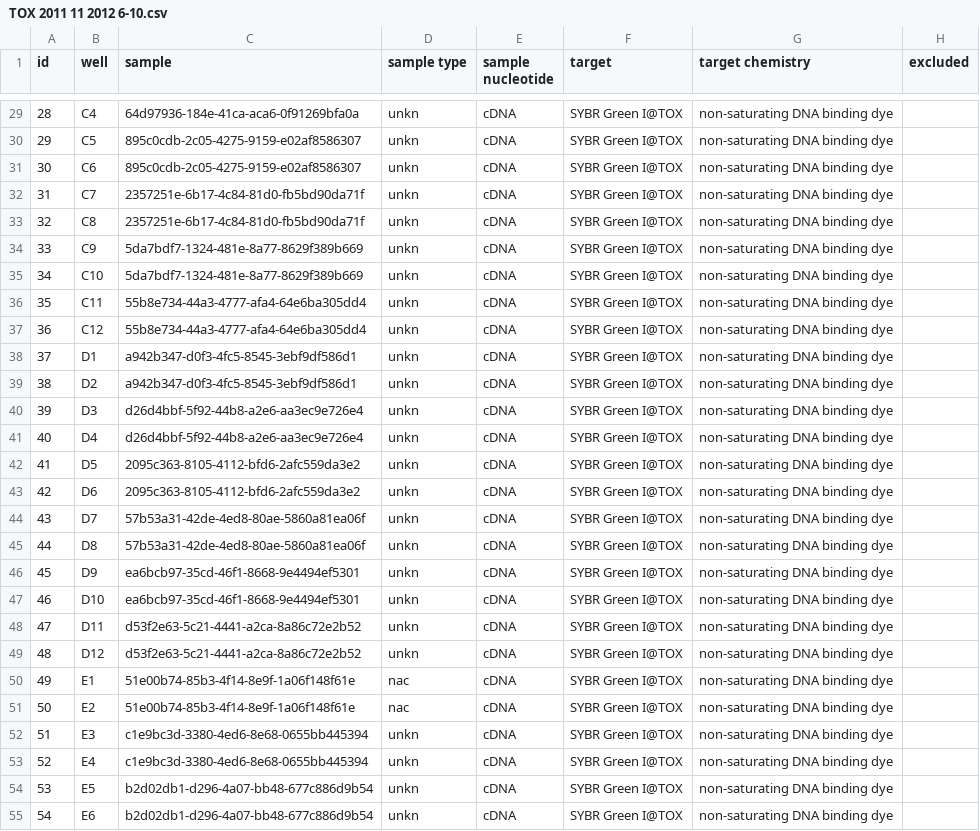
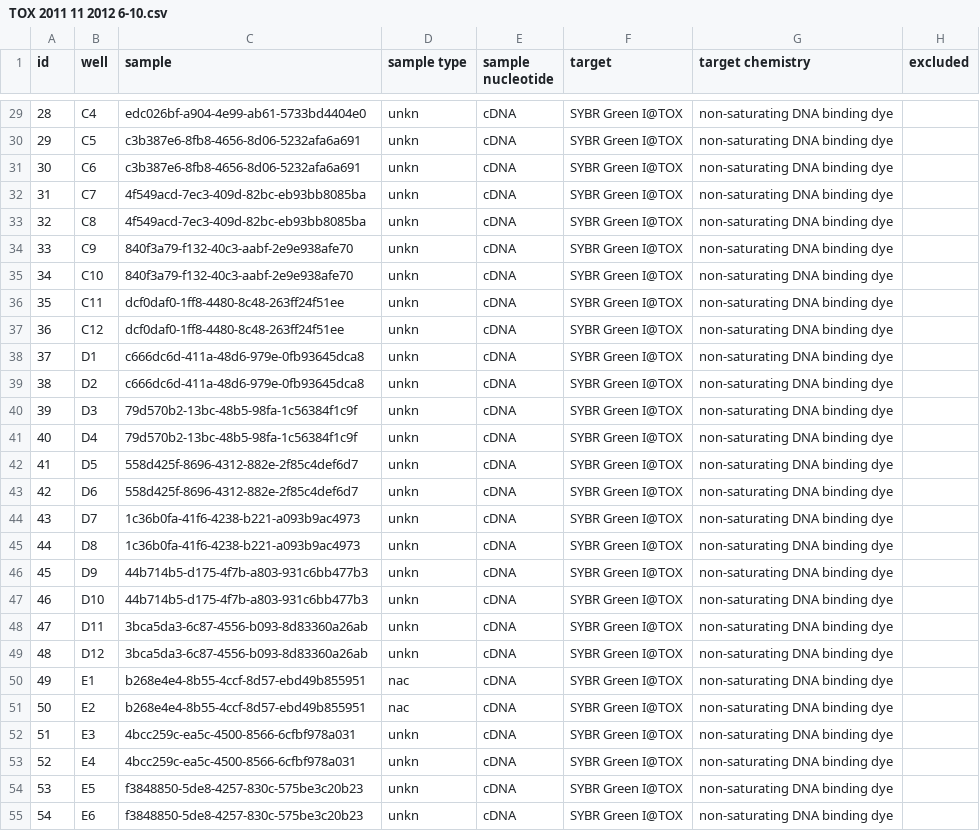
Before and after one commit to jasminebaclig/ptarmigan-telomere-analysis-complete, a CSV file: indiv_effic_files/TOX 2011 11 2012 6-10.csv, drawn as a sheet; only a part is shown, gaps mark what is left out; the diff covers the shown part only; the diff names each change by its address in the sheet, - before the commit and + after, or states it on an @@ line.

```diff
--- a/indiv_effic_files/TOX 2011 11 2012 6-10.csv
+++ b/indiv_effic_files/TOX 2011 11 2012 6-10.csv
-C29 (sample): 64d97936-184e-41ca-aca6-0f91269bfa0a
+C29 (sample): edc026bf-a904-4e99-ab61-5733bd4404e0
-C30:C31 (sample): 895c0cdb-2c05-4275-9159-e02af8586307
+C30:C31 (sample): c3b387e6-8fb8-4656-8d06-5232afa6a691
-C32:C33 (sample): 2357251e-6b17-4c84-81d0-fb5bd90da71f
+C32:C33 (sample): 4f549acd-7ec3-409d-82bc-eb93bb8085ba
-C34:C35 (sample): 5da7bdf7-1324-481e-8a77-8629f389b669
+C34:C35 (sample): 840f3a79-f132-40c3-aabf-2e9e938afe70
-C36:C37 (sample): 55b8e734-44a3-4777-afa4-64e6ba305dd4
+C36:C37 (sample): dcf0daf0-1ff8-4480-8c48-263ff24f51ee
-C38:C39 (sample): a942b347-d0f3-4fc5-8545-3ebf9df586d1
+C38:C39 (sample): c666dc6d-411a-48d6-979e-0fb93645dca8
-C40:C41 (sample): d26d4bbf-5f92-44b8-a2e6-aa3ec9e726e4
+C40:C41 (sample): 79d570b2-13bc-48b5-98fa-1c56384f1c9f
-C42:C43 (sample): 2095c363-8105-4112-bfd6-2afc559da3e2
+C42:C43 (sample): 558d425f-8696-4312-882e-2f85c4def6d7
-C44:C45 (sample): 57b53a31-42de-4ed8-80ae-5860a81ea06f
+C44:C45 (sample): 1c36b0fa-41f6-4238-b221-a093b9ac4973
-C46:C47 (sample): ea6bcb97-35cd-46f1-8668-9e4494ef5301
+C46:C47 (sample): 44b714b5-d175-4f7b-a803-931c6bb477b3
-C48:C49 (sample): d53f2e63-5c21-4441-a2ca-8a86c72e2b52
+C48:C49 (sample): 3bca5da3-6c87-4556-b093-8d83360a26ab
-C50:C51 (sample): 51e00b74-85b3-4f14-8e9f-1a06f148f61e
+C50:C51 (sample): b268e4e4-8b55-4ccf-8d57-ebd49b855951
-C52:C53 (sample): c1e9bc3d-3380-4ed6-8e68-0655bb445394
+C52:C53 (sample): 4bcc259c-ea5c-4500-8566-6cfbf978a031
-C54:C55 (sample): b2d02db1-d296-4a07-bb48-677c886d9b54
+C54:C55 (sample): f3848850-5de8-4257-830c-575be3c20b23
```
Also changed, not shown: 69 edited cells elsewhere in this file, 5 other files.
